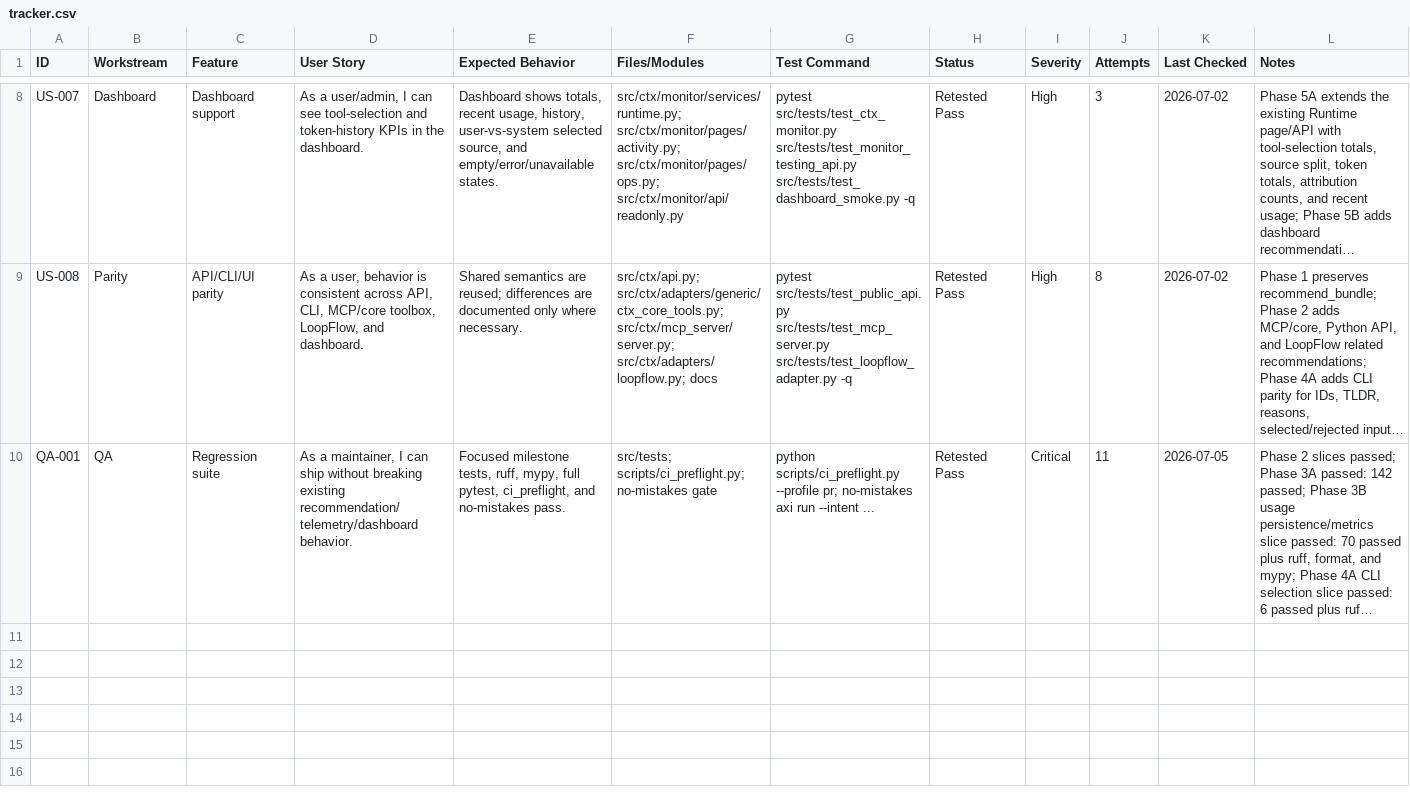
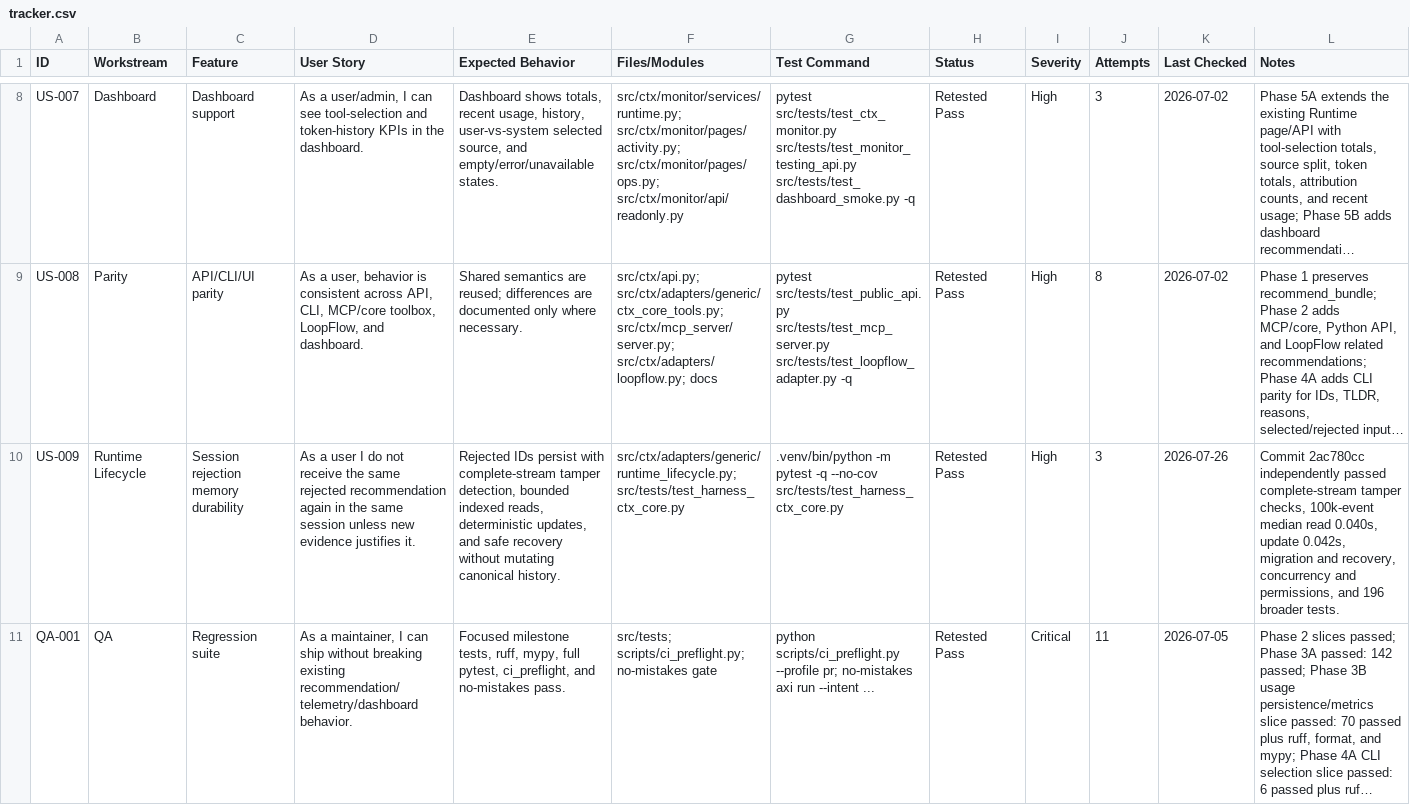
Before and after one commit to stevesolun/ctx, a CSV file: qa/tool-selection-token-history/tracker.csv, drawn as a sheet; only a part is shown, gaps mark what is left out; long unchanged cells end in …; the diff names each change by its address in the sheet, - before the commit and + after, or states it on an @@ line.

Commit message:
docs: reconcile canonical feature evidence

```diff
--- a/qa/tool-selection-token-history/tracker.csv
+++ b/qa/tool-selection-token-history/tracker.csv
+row 10: US-009 | Runtime Lifecycle | Session rejection memory durability | As a user I do not receive the same rejected recommendation again in the same session unless new evidence justifies it. | Rejected IDs persist with complete-stream tamper detection, bounded indexed reads, deterministic updates, and safe recovery without mutating canonical history. | src/ctx/adapters/generic/runtime_lifecycle.py; src/tests/test_harness_ctx_core.py | .venv/bin/python -m pytest -q --no-cov src/tests/test_harness_ctx_core.py | Retested Pass | High | 3 | 2026-07-26 | Commit 2ac780cc independently passed complete-stream tamper checks, 100k-event median read 0.040s, update 0.042s, migration and recovery, concurrency and permissions, and 196 broader tests.
```
Also changed, not shown: docs/qa/feature-user-story-status.csv, qa/ctx_benchmark_status.csv, 2 other files.
